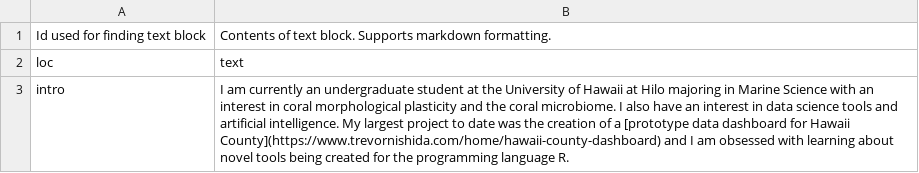
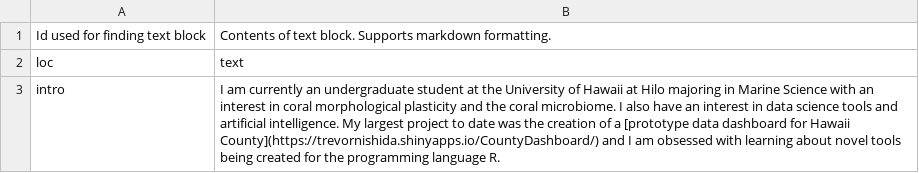
Before and after one commit to trevornishida/cv, a CSV file: data/text_blocks.csv, drawn as a sheet.

Commit message:
Updating dashboard link.

```diff
--- a/data/text_blocks.csv
+++ b/data/text_blocks.csv
@@ -2,3 +2,3 @@ Id used for finding text block,Contents of text block. Supports markdown formatt
 loc,text
-intro,"I am currently an undergraduate student at the University of Hawaii at Hilo majoring in Marine Science with an interest in coral morphological plasticity and the coral microbiome. I also have an interest in data science tools and artificial intelligence. My largest project to date was the creation of a [prototype data dashboard for Hawaii County](https://www.trevornishida.com/home/hawaii-county-dashboard) and I am obsessed with learning about novel tools being created for the programming language R.
-"
+intro,"I am currently an undergraduate student at the University of Hawaii at Hilo majoring in Marine Science with an interest in coral morphological plasticity and the coral microbiome. I also have an interest in data science tools and artificial intelligence. My largest project to date was the creation of a [prototype data dashboard for Hawaii County](https://trevornishida.shinyapps.io/CountyDashboard/) and I am obsessed with learning about novel tools being created for the programming language R.
+"
```
Also changed, not shown: 5 other files.
